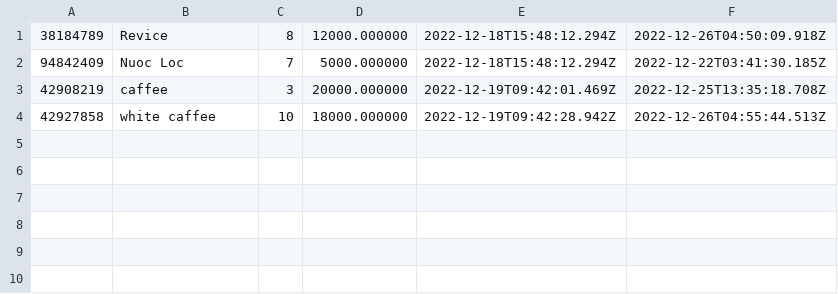
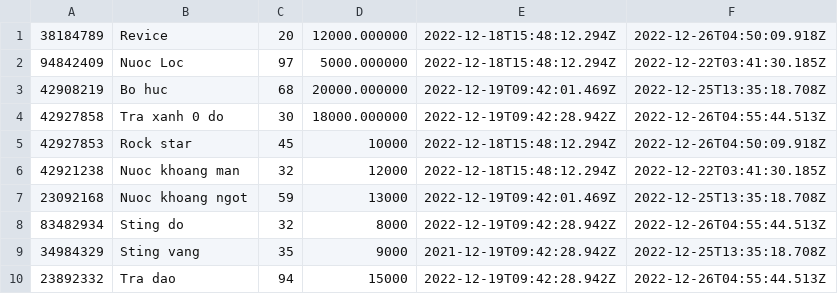
Before and after one commit to ginnguyen123/Shopping_ParkingProject, a CSV file: src/main/java/project/shopping_system/data/products.csv, drawn as a sheet.

```diff
--- a/src/main/java/project/shopping_system/data/products.csv
+++ b/src/main/java/project/shopping_system/data/products.csv
@@ -1,4 +1,10 @@
-38184789,Revice,8,12000.000000,2022-12-18T15:48:12.294Z,2022-12-26T04:50:09.918Z
-94842409,Nuoc Loc,7,5000.000000,2022-12-18T15:48:12.294Z,2022-12-22T03:41:30.185Z
-42908219,caffee,3,20000.000000,2022-12-19T09:42:01.469Z,2022-12-25T13:35:18.708Z
-42927858,white caffee,10,18000.000000,2022-12-19T09:42:28.942Z,2022-12-26T04:55:44.513Z
+38184789,Revice,20,12000.000000,2022-12-18T15:48:12.294Z,2022-12-26T04:50:09.918Z
+94842409,Nuoc Loc,97,5000.000000,2022-12-18T15:48:12.294Z,2022-12-22T03:41:30.185Z
+42908219,Bo huc,68,20000.000000,2022-12-19T09:42:01.469Z,2022-12-25T13:35:18.708Z
+42927858,Tra xanh 0 do,30,18000.000000,2022-12-19T09:42:28.942Z,2022-12-26T04:55:44.513Z
+42927853,Rock star,45,10000,2022-12-18T15:48:12.294Z,2022-12-26T04:50:09.918Z
+42921238,Nuoc khoang man,32,12000,2022-12-18T15:48:12.294Z,2022-12-22T03:41:30.185Z
+23092168,Nuoc khoang ngot,59,13000,2022-12-19T09:42:01.469Z,2022-12-25T13:35:18.708Z
+83482934,Sting do,32,8000,2022-12-19T09:42:28.942Z,2022-12-26T04:55:44.513Z
+34984329,Sting vang,35,9000,2021-12-19T09:42:28.942Z,2022-12-25T13:35:18.708Z
+23892332,Tra dao,94,15000,2022-12-19T09:42:28.942Z,2022-12-26T04:55:44.513Z
```
Also changed, not shown: 28 other files.
